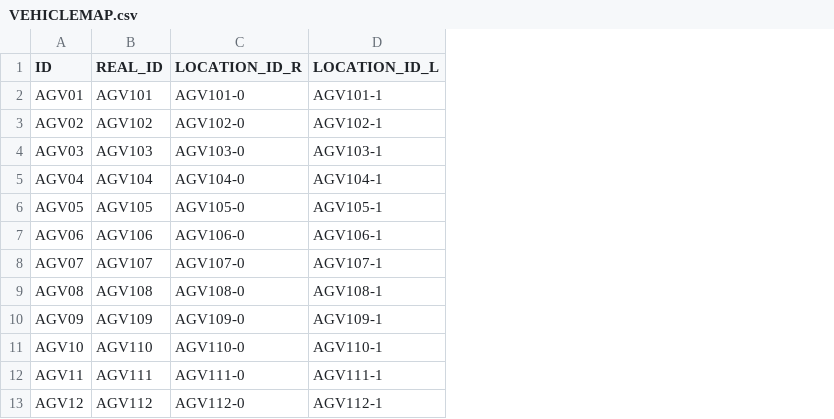
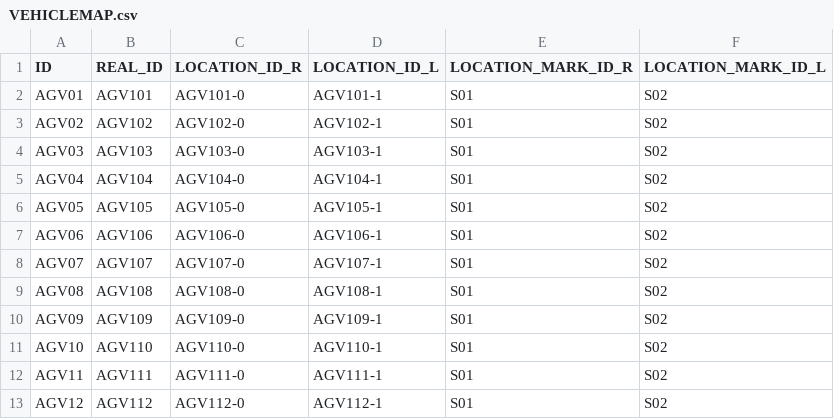
Before and after one commit to AK0-Leopard/AutomationGuiderVehicleControl_ASE, a CSV file: AutomationGuiderVehicleControl_ASE_1.2.0/BCWinForm/Config/ASE_K21/CSV/VEHICLEMAP.csv, drawn as a sheet; the diff names each change by its address in the sheet, - before the commit and + after, or states it on an @@ line.

```diff
--- a/AutomationGuiderVehicleControl_ASE_1.2.0/BCWinForm/Config/ASE_K21/CSV/VEHICLEMAP.csv
+++ b/AutomationGuiderVehicleControl_ASE_1.2.0/BCWinForm/Config/ASE_K21/CSV/VEHICLEMAP.csv
+column E (LOCATION_MARK_ID_R), rows 2-13: all S01
+column F (LOCATION_MARK_ID_L), rows 2-13: all S02
```
Also changed, not shown: AutomationGuiderVehicleControl_ASE_1.2.0/BCWinForm/Config/ASE_K21/CSV/ALARMMAP.csv, 22 other files.
